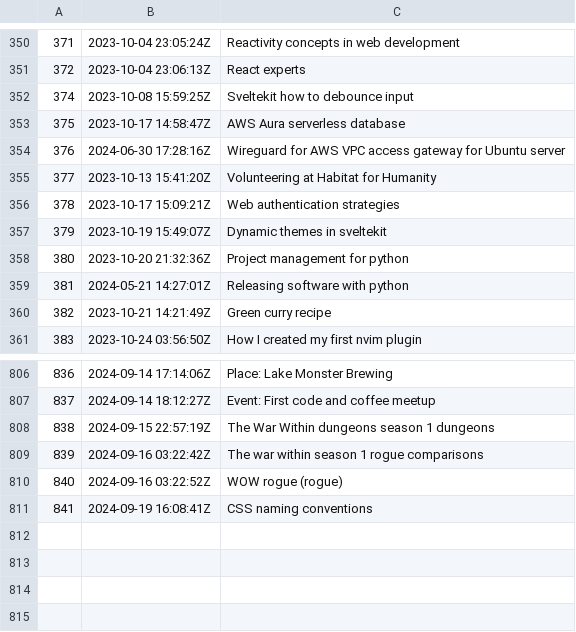
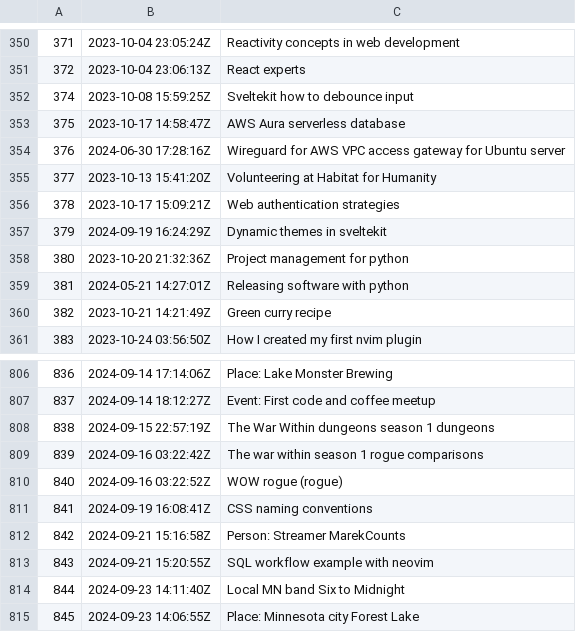
Before and after one commit to jlrickert/zet, a TSV file: docs/dex/nodes.tsv, drawn as a sheet; only a part is shown, gaps mark what is left out.

Commit message:
Place: Minnesota city Forest Lake

```diff
--- a/docs/dex/nodes.tsv
+++ b/docs/dex/nodes.tsv
@@ -356,3 +356,3 @@
 378	2023-10-17 15:09:21Z	Web authentication strategies
-379	2023-10-19 15:49:07Z	Dynamic themes in sveltekit
+379	2024-09-19 16:24:29Z	Dynamic themes in sveltekit
 380	2023-10-20 21:32:36Z	Project management for python
@@ -811 +811,5 @@
 841	2024-09-19 16:08:41Z	CSS naming conventions
+842	2024-09-21 15:16:58Z	Person: Streamer MarekCounts
+843	2024-09-21 15:20:55Z	SQL workflow example with neovim
+844	2024-09-23 14:11:40Z	Local MN band Six to Midnight
+845	2024-09-23 14:06:55Z	Place: Minnesota city Forest Lake
```
Also changed, not shown: 13 other files.
